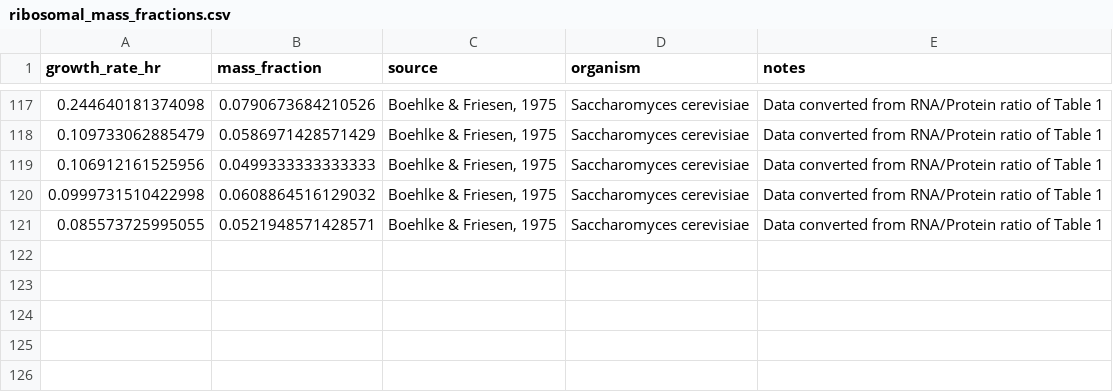
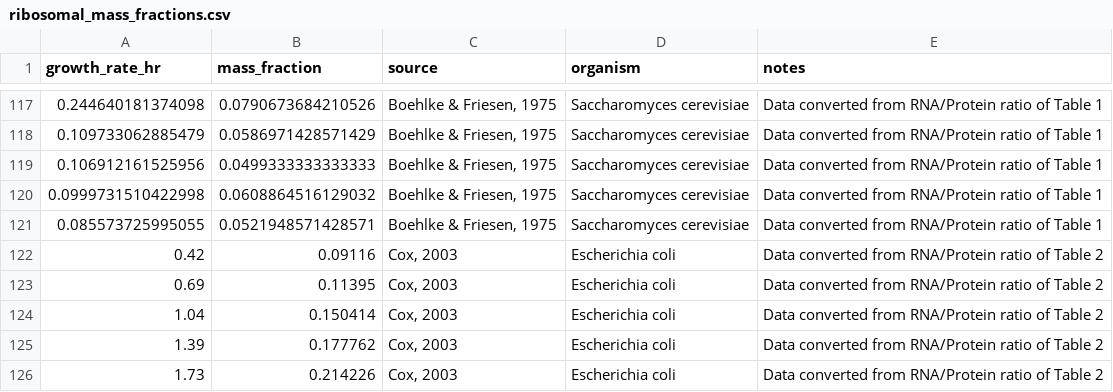
Before and after one commit to cremerlab/flux_parity, a CSV file: data/ribosomal_mass_fractions.csv, drawn as a sheet; only a part is shown, gaps mark what is left out; the diff names each change by its address in the sheet, - before the commit and + after, or states it on an @@ line.

Commit message:
Added another dataset

```diff
--- a/data/ribosomal_mass_fractions.csv
+++ b/data/ribosomal_mass_fractions.csv
+row 122: 0.42 | 0.09116 | Cox, 2003 | Escherichia coli | Data converted from RNA/Protein ratio of Table 2
+row 123: 0.69 | 0.11395 | Cox, 2003 | Escherichia coli | Data converted from RNA/Protein ratio of Table 2
+row 124: 1.04 | 0.150414 | Cox, 2003 | Escherichia coli | Data converted from RNA/Protein ratio of Table 2
+row 125: 1.39 | 0.177762 | Cox, 2003 | Escherichia coli | Data converted from RNA/Protein ratio of Table 2
+row 126: 1.73 | 0.214226 | Cox, 2003 | Escherichia coli | Data converted from RNA/Protein ratio of Table 2
```
Also changed, not shown: 2 other files.
